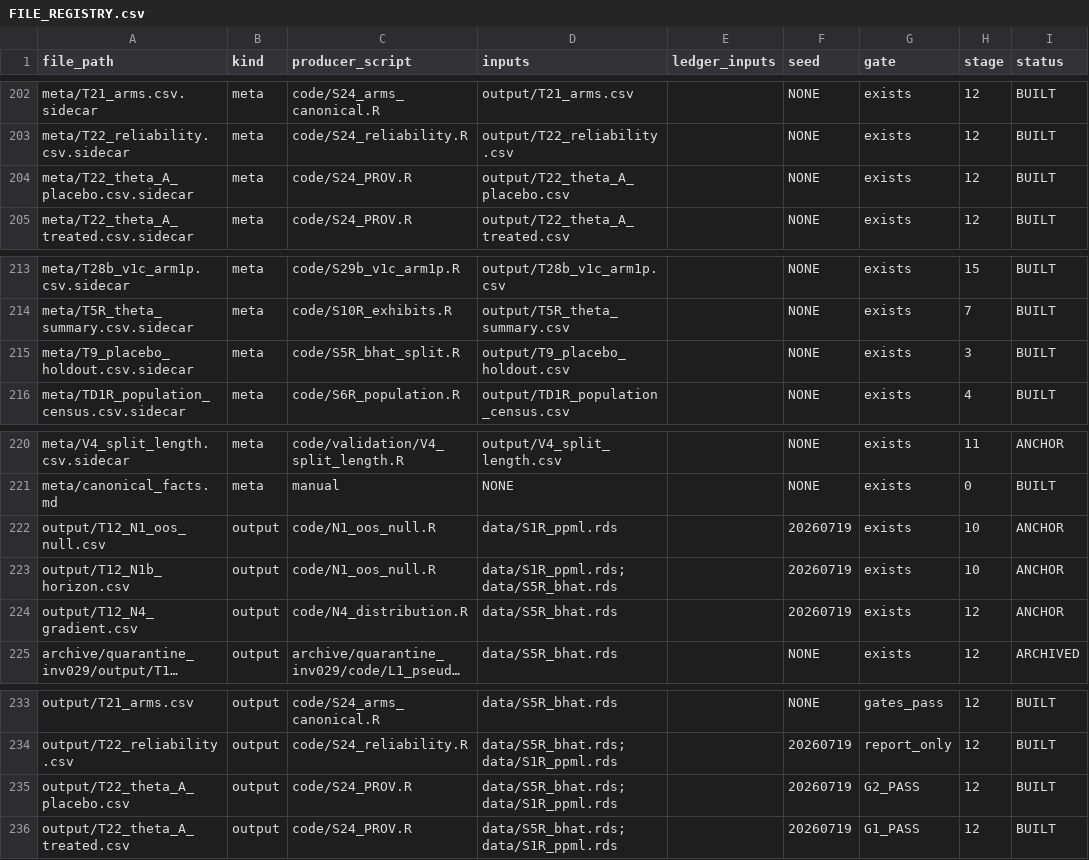
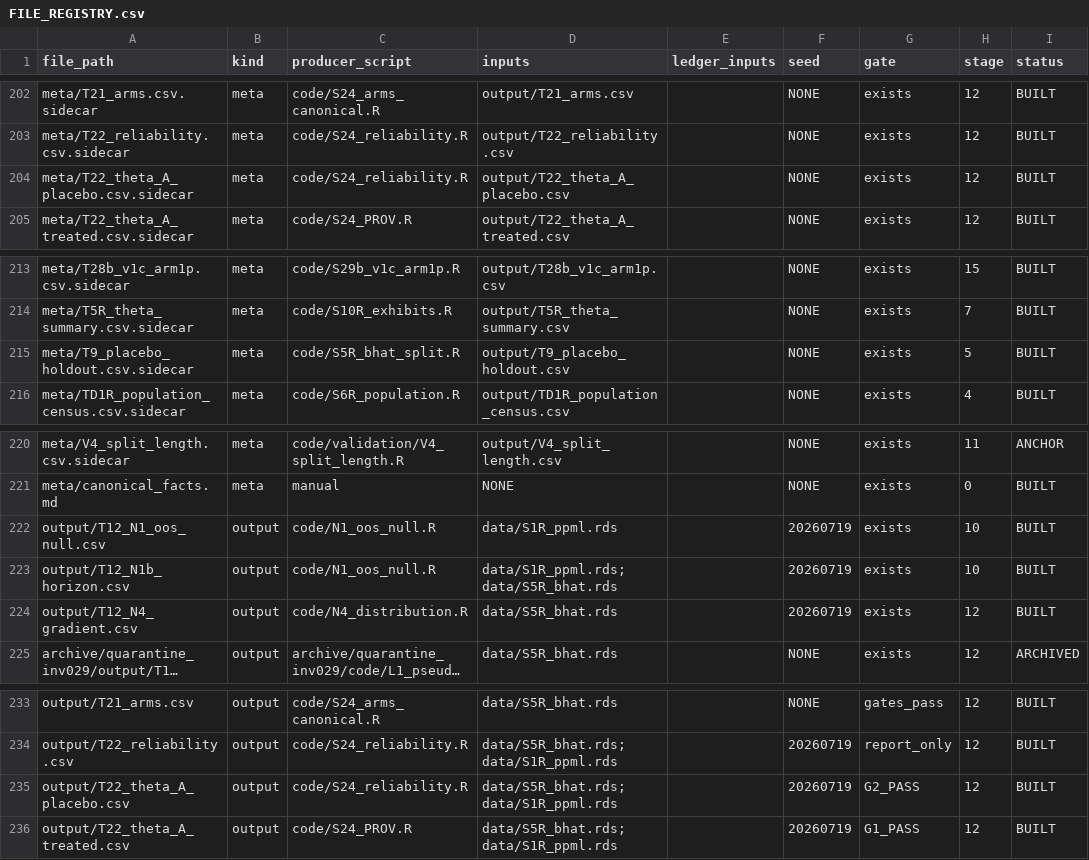
Before and after one commit to SimonBloethner/heterogeneity-rta-effects, a CSV file: meta/FILE_REGISTRY.csv, drawn as a sheet; only a part is shown, gaps mark what is left out; long unchanged cells end in …; the diff covers the shown part only; the diff names each change by its address in the sheet, - before the commit and + after, or states it on an @@ line.

```diff
--- a/meta/FILE_REGISTRY.csv
+++ b/meta/FILE_REGISTRY.csv
-C204 (producer_script): code/S24_PROV.R
+C204 (producer_script): code/S24_reliability.R
-H215 (stage): 3
+H215 (stage): 5
-I222:I224 (status): ANCHOR
+I222:I224 (status): BUILT
-C235 (producer_script): code/S24_PROV.R
+C235 (producer_script): code/S24_reliability.R
```
Also changed, not shown: 30 edited cells elsewhere in this file, 3 other files.
